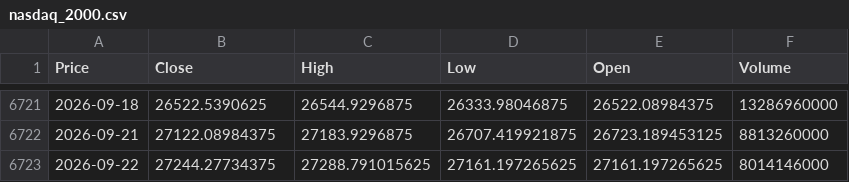
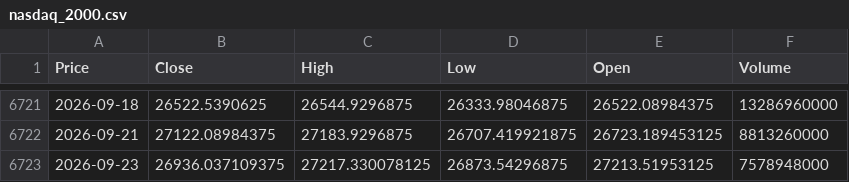
Before and after one commit to newyorkwoo/buyStock, a CSV file: public/data/raw/nasdaq_2000.csv, drawn as a sheet; only a part is shown, gaps mark what is left out; removed rows and columns are numbered as before the commit, all else as after; the diff names each change by its address in the sheet, - before the commit and + after, or states it on an @@ line.

```diff
--- a/public/data/raw/nasdaq_2000.csv
+++ b/public/data/raw/nasdaq_2000.csv
-row 6723: 2026-09-22 | 27244.27734375 | 27288.791015625 | 27161.197265625 | 27161.197265625 | 8014146000
+row 6723: 2026-09-23 | 26936.037109375 | 27217.330078125 | 26873.54296875 | 27213.51953125 | 7578948000
```
Also changed, not shown: public/data/raw/vix_2000.csv.
